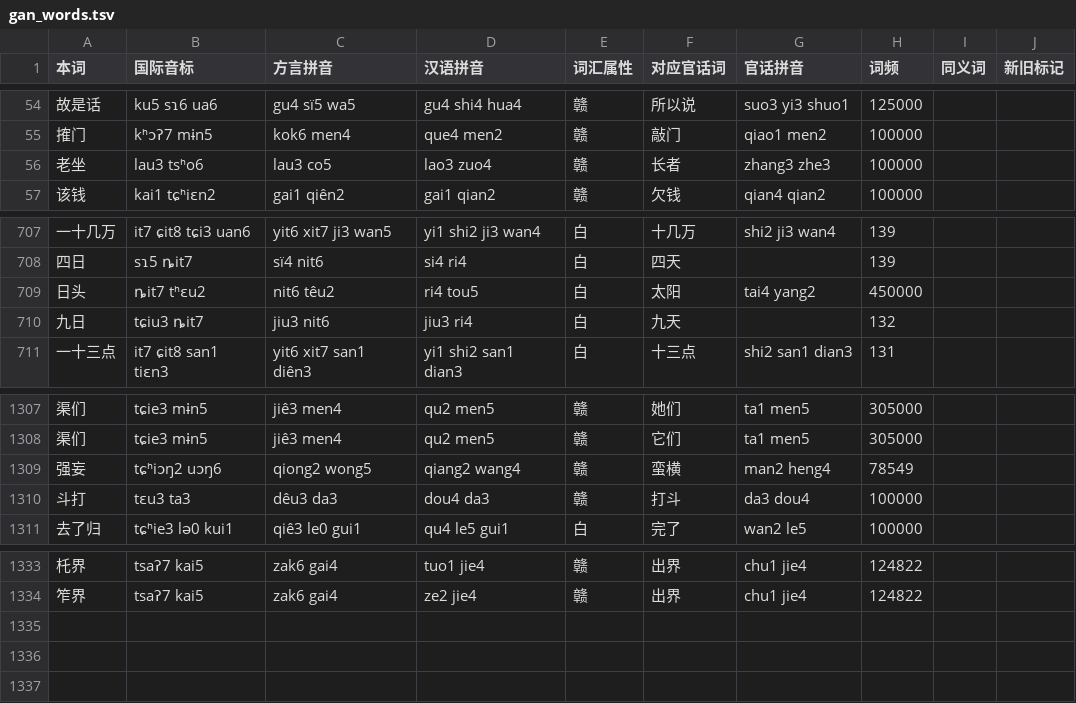
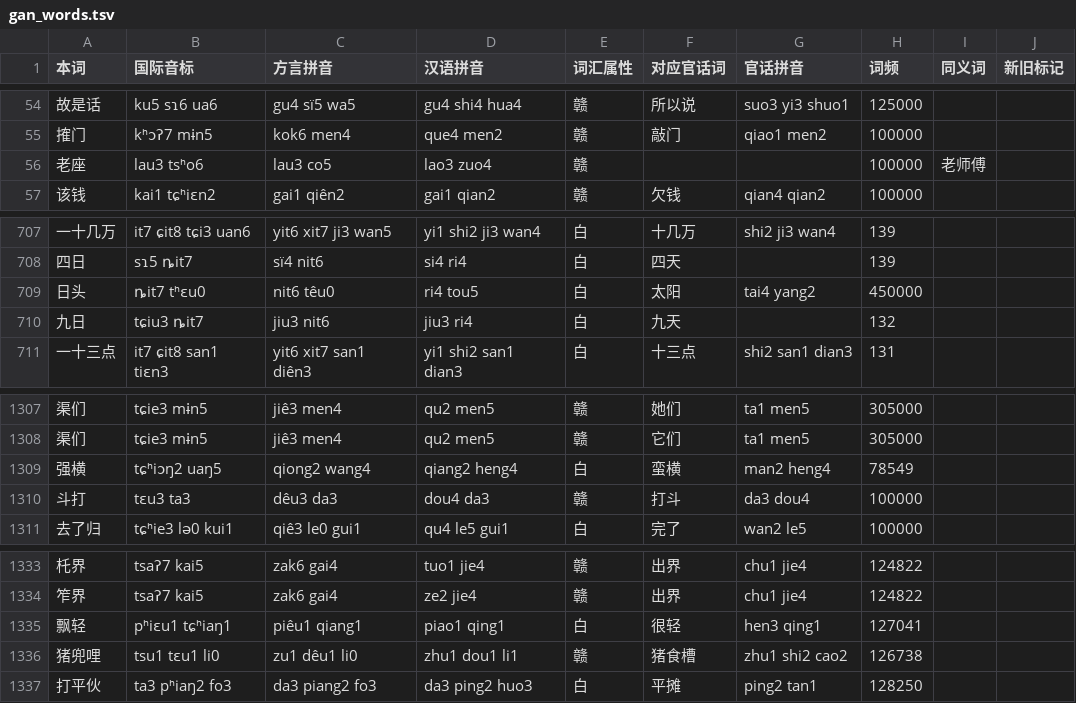
Before and after one commit to Doohaey/GonnyuGeneralIME, a TSV file: resources/regions/lancong/dictionaries/gan_words.tsv, drawn as a sheet; only a part is shown, gaps mark what is left out.

Commit message:
data: import 太阳/月亮/星星 words and correct regional readings

```diff
--- a/resources/regions/lancong/dictionaries/gan_words.tsv
+++ b/resources/regions/lancong/dictionaries/gan_words.tsv
@@ -55,3 +55,3 @@
 搉门	kʰɔʔ7 mɨn5	kok6 men4	que4 men2	赣	敲门	qiao1 men2	100000		
-老坐	lau3 tsʰo6	lau3 co5	lao3 zuo4	赣	长者	zhang3 zhe3	100000		
+老座	lau3 tsʰo6	lau3 co5	lao3 zuo4	赣			100000	老师傅	
 该钱	kai1 tɕʰiɛn2	gai1 qiên2	gai1 qian2	赣	欠钱	qian4 qian2	100000		
@@ -708,3 +708,3 @@
 四日	sɿ5 ȵit7	sï4 nit6	si4 ri4	白	四天		139		
-日头	ȵit7 tʰɛu2	nit6 têu2	ri4 tou5	白	太阳	tai4 yang2	450000		
+日头	ȵit7 tʰɛu0	nit6 têu0	ri4 tou5	白	太阳	tai4 yang2	450000		
 九日	tɕiu3 ȵit7	jiu3 nit6	jiu3 ri4	白	九天		132		
@@ -1308,3 +1308,3 @@
 渠们	tɕie3 mɨn5	jiê3 men4	qu2 men5	赣	它们	ta1 men5	305000		
-强妄	tɕʰiɔŋ2 uɔŋ6	qiong2 wong5	qiang2 wang4	赣	蛮横	man2 heng4	78549		
+强横	tɕʰiɔŋ2 uaŋ5	qiong2 wang4	qiang2 heng4	白	蛮横	man2 heng4	78549		
 斗打	tɛu3 ta3	dêu3 da3	dou4 da3	赣	打斗	da3 dou4	100000		
@@ -1334 +1334,4 @@
 笮界	tsaʔ7 kai5	zak6 gai4	ze2 jie4	赣	出界	chu1 jie4	124822		
+飘轻	pʰiɛu1 tɕʰiaŋ1	piêu1 qiang1	piao1 qing1	白	很轻	hen3 qing1	127041		
+猪兜哩	tsu1 tɛu1 li0	zu1 dêu1 li0	zhu1 dou1 li1	赣	猪食槽	zhu1 shi2 cao2	126738		
+打平伙	ta3 pʰiaŋ2 fo3	da3 piang2 fo3	da3 ping2 huo3	白	平摊	ping2 tan1	128250		
```
Also changed, not shown: resources/regions/goungon/dictionaries/gan_chars.tsv, resources/regions/goungon/dictionaries/gan_words.tsv, 36 other files.
